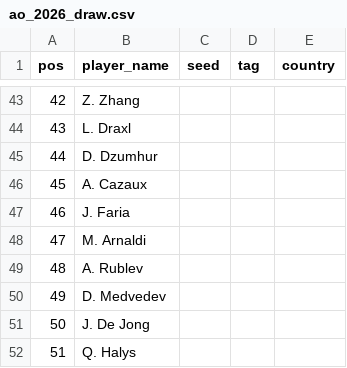
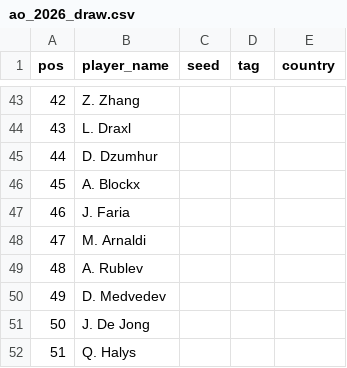
Before and after one commit to ashitaca-hub/estratego-flask, a CSV file: data/ao_2026_draw.csv, drawn as a sheet; only a part is shown, gaps mark what is left out.

```diff
--- a/data/ao_2026_draw.csv
+++ b/data/ao_2026_draw.csv
@@ -45,3 +45,3 @@ pos,player_name,seed,tag,country
 44,D. Dzumhur,,,
-45,A. Cazaux,,,
+45,A. Blockx,,,
 46,J. Faria,,,
```
